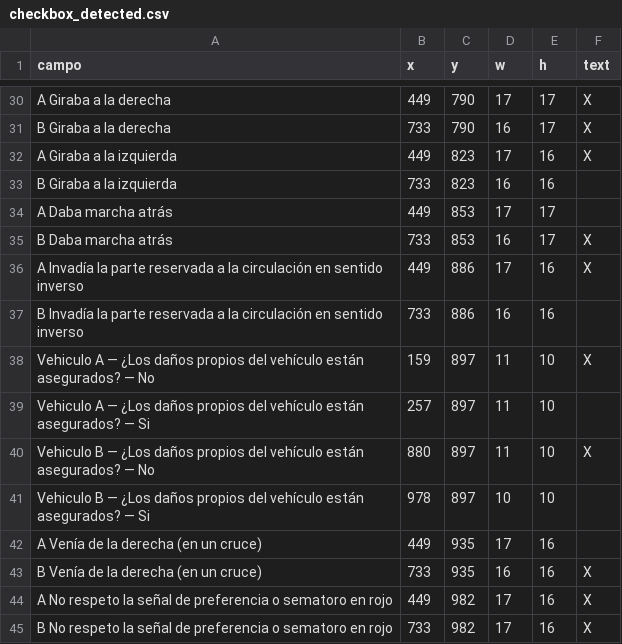
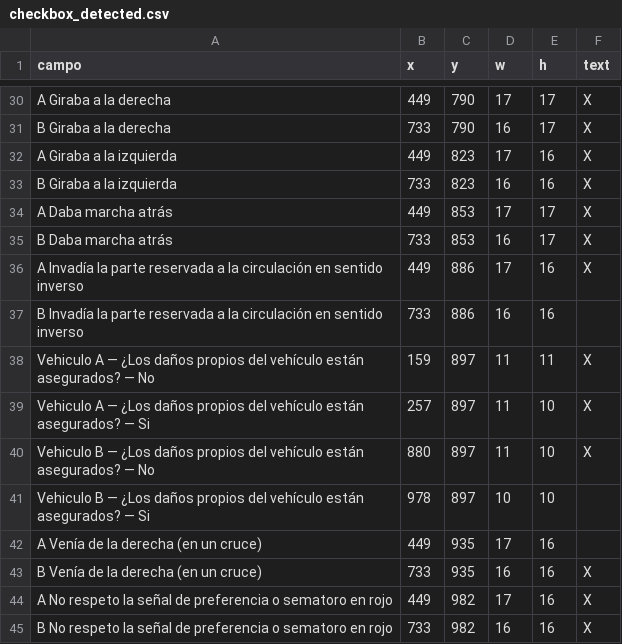
Before and after one commit to paches00/insurance-automation, a CSV file: data/checkbox_detected.csv, drawn as a sheet; only a part is shown, gaps mark what is left out; the diff covers the shown part only.

```diff
--- a/data/checkbox_detected.csv
+++ b/data/checkbox_detected.csv
@@ -32,4 +32,4 @@ B Giraba a la derecha,733,790,16,17,X
 A Giraba a la izquierda,449,823,17,16,X
-B Giraba a la izquierda,733,823,16,16,
-A Daba marcha atrás,449,853,17,17,
+B Giraba a la izquierda,733,823,16,16,X
+A Daba marcha atrás,449,853,17,17,X
 B Daba marcha atrás,733,853,16,17,X
@@ -37,4 +37,4 @@ A Invadía la parte reservada a la circulación en sentido inverso,449,886,17,16
 B Invadía la parte reservada a la circulación en sentido inverso,733,886,16,16,
-Vehiculo A — ¿Los daños propios del vehículo están asegurados? — No,159,897,11,10,X
-Vehiculo A — ¿Los daños propios del vehículo están asegurados? — Si,257,897,11,10,
+Vehiculo A — ¿Los daños propios del vehículo están asegurados? — No,159,897,11,11,X
+Vehiculo A — ¿Los daños propios del vehículo están asegurados? — Si,257,897,11,10,X
 Vehiculo B — ¿Los daños propios del vehículo están asegurados? — No,880,897,11,10,X
@@ -44,2 +44,2 @@ B Venía de la derecha (en un cruce),733,935,16,16,X
 A No respeto la señal de preferencia o sematoro en rojo,449,982,17,16,X
-B No respeto la señal de preferencia o sematoro en rojo,733,982,17,16,X
+B No respeto la señal de preferencia o sematoro en rojo,733,982,16,16,X
```
Also changed, not shown: 24 edited cells elsewhere in this file, 6 other files.
